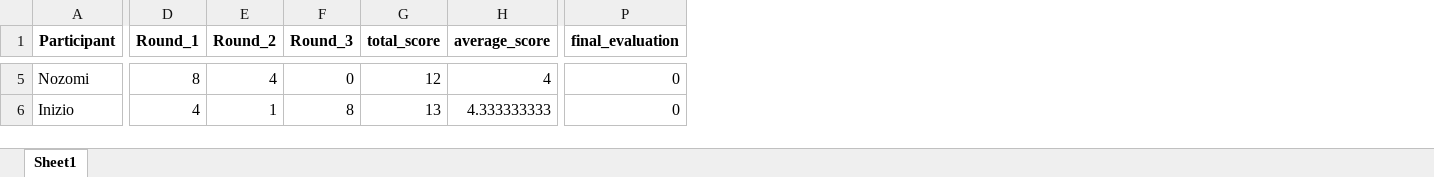
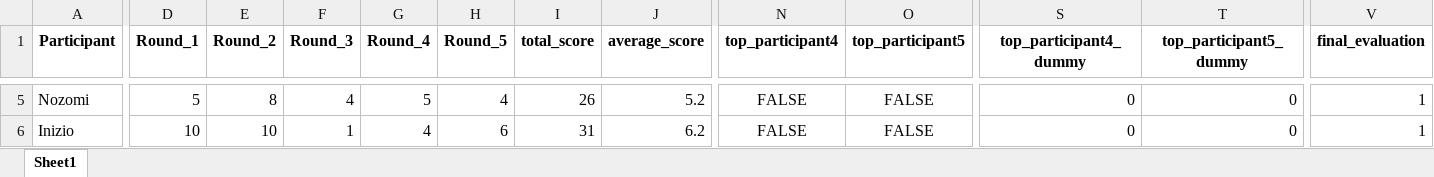
Before and after one commit to Buro89/majis, an Excel workbook: dice_scores_processed.xlsx, sheet Sheet1, drawn as a sheet; only a part is shown, gaps mark what is left out; values as stored, in another font and other column widths than the file's, no borders; addresses are those after the commit; the diff covers the shown part only; the diff names each change by its address in the sheet, - before the commit and + after, or states it on an @@ line.

Commit message:
Some first more relevant tables and piping them to Word doc

```diff
--- a/dice_scores_processed.xlsx (sheet Sheet1)
+++ b/dice_scores_processed.xlsx (sheet Sheet1)
+column G (Round_4), rows 5-6: 5 | 4
+column H (Round_5), rows 5-6: 4 | 6
+column N (top_participant4), rows 5-6: FALSE | FALSE
+column O (top_participant5), rows 5-6: FALSE | FALSE
+column S (top_participant4_dummy), rows 5-6: 0 | 0
+column T (top_participant5_dummy), rows 5-6: 0 | 0
-D5 (Round_1): 8
+D5 (Round_1): 5
-E5 (Round_2): 4
+E5 (Round_2): 8
-F5 (Round_3): 0
+F5 (Round_3): 4
-I5 (total_score): 12
+I5 (total_score): 26
-J5 (average_score): 4
+J5 (average_score): 5.2
-V5:V6 (final_evaluation): 0
+V5:V6 (final_evaluation): 1
-D6 (Round_1): 4
+D6 (Round_1): 10
-E6 (Round_2): 1
+E6 (Round_2): 10
-F6 (Round_3): 8
+F6 (Round_3): 1
-I6 (total_score): 13
+I6 (total_score): 31
-J6 (average_score): 4.333333333
+J6 (average_score): 6.2
```
Also changed, not shown: 31 edited cells elsewhere in this sheet, dice_scores.xlsx, 9 other files.
